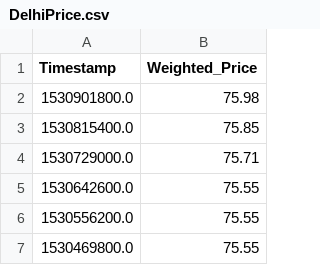
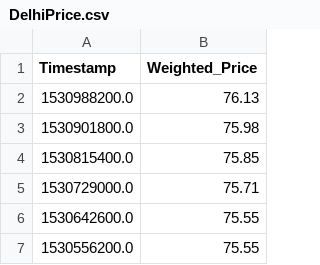
Before and after one commit to martin-raven/PetrolML, a CSV file: DelhiPrice.csv, drawn as a sheet; only a part is shown; the shorter side is filled out with more unchanged rows.

```diff
--- a/DelhiPrice.csv
+++ b/DelhiPrice.csv
@@ -1,2 +1,3 @@
 Timestamp,Weighted_Price
+1530988200.0,76.13
 1530901800.0,75.98
```
Also changed, not shown: 3 other files.
